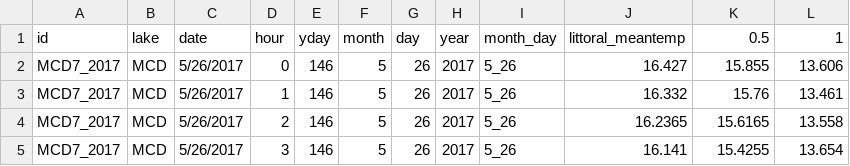
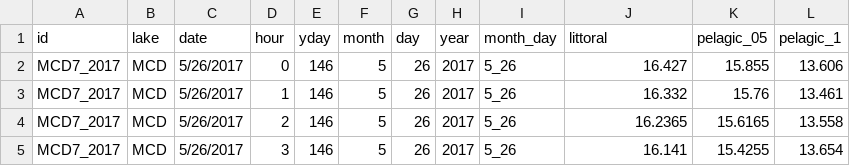
Before and after one commit to quinnlanconnorsmith/BMWS, a CSV file: hobo_mcd7_lit_pel.csv, drawn as a sheet; only a part is shown.

```diff
--- a/hobo_mcd7_lit_pel.csv
+++ b/hobo_mcd7_lit_pel.csv
@@ -1,2 +1,2 @@
-id,lake,date,hour,yday,month,day,year,month_day,littoral_meantemp,0.5,1
+id,lake,date,hour,yday,month,day,year,month_day,littoral,pelagic_05,pelagic_1
 MCD7_2017,MCD,5/26/2017,0,146,5,26,2017,5_26,16.427,15.855,13.606
```
Also changed, not shown: 2 other files.
